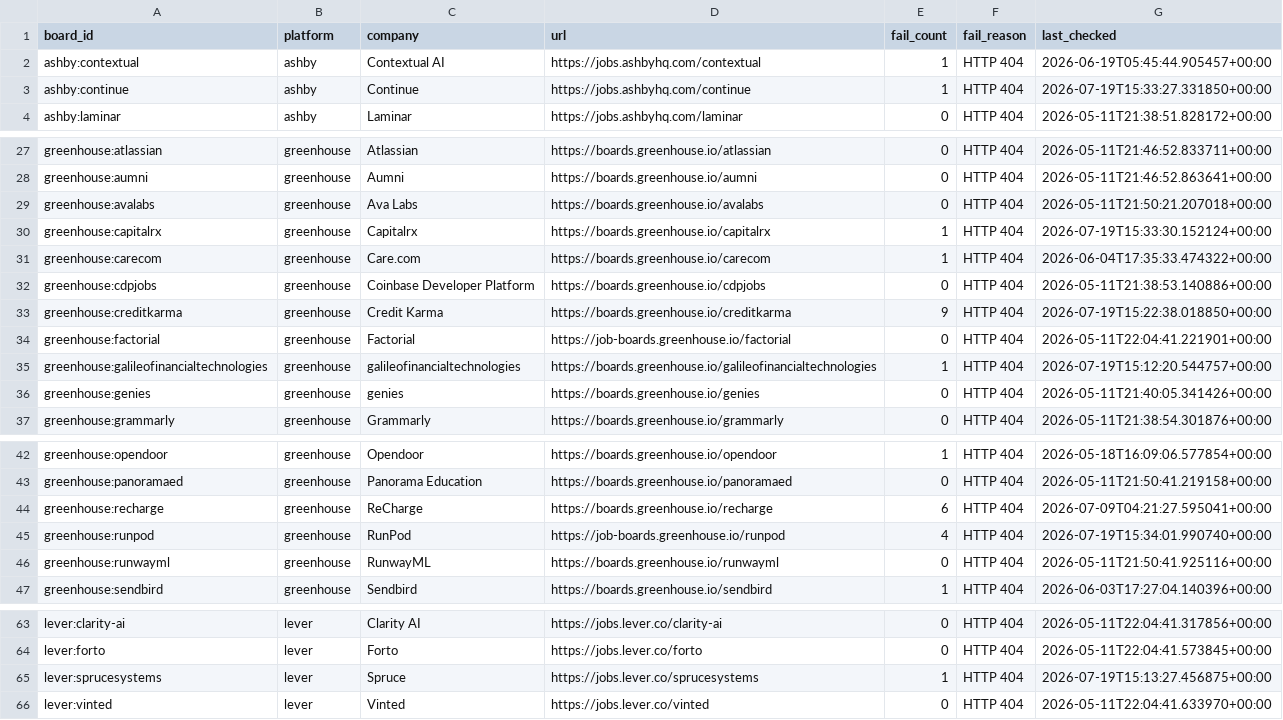
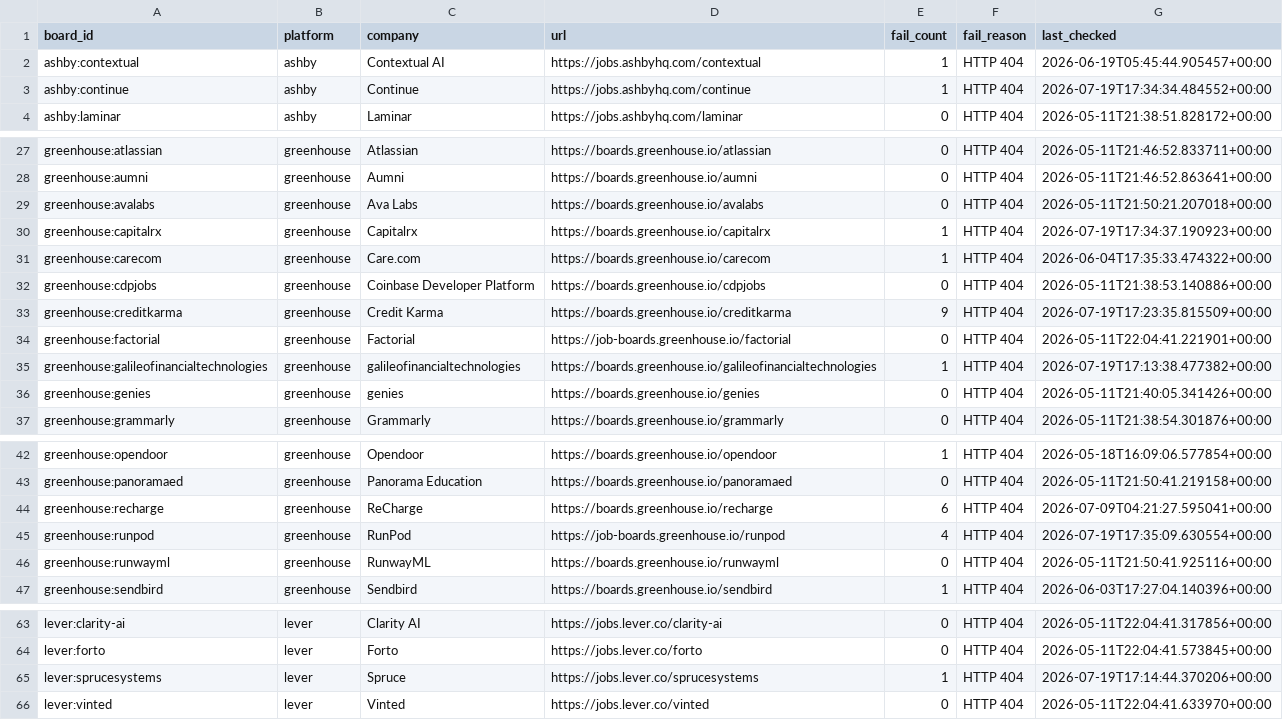
Before and after one commit to chandalagufus/job, a CSV file: state/gha-dead_boards.csv, drawn as a sheet; only a part is shown, gaps mark what is left out.

```diff
--- a/state/gha-dead_boards.csv
+++ b/state/gha-dead_boards.csv
@@ -2,3 +2,3 @@ board_id,platform,company,url,fail_count,fail_reason,last_checked
 ashby:contextual,ashby,Contextual AI,https://jobs.ashbyhq.com/contextual,1,HTTP 404,2026-06-19T05:45:44.905457+00:00
-ashby:continue,ashby,Continue,https://jobs.ashbyhq.com/continue,1,HTTP 404,2026-07-19T15:33:27.331850+00:00
+ashby:continue,ashby,Continue,https://jobs.ashbyhq.com/continue,1,HTTP 404,2026-07-19T17:34:34.484552+00:00
 ashby:laminar,ashby,Laminar,https://jobs.ashbyhq.com/laminar,0,HTTP 404,2026-05-11T21:38:51.828172+00:00
@@ -29,8 +29,8 @@ greenhouse:aumni,greenhouse,Aumni,https://boards.greenhouse.io/aumni,0,HTTP 404,
 greenhouse:avalabs,greenhouse,Ava Labs,https://boards.greenhouse.io/avalabs,0,HTTP 404,2026-05-11T21:50:21.207018+00:00
-greenhouse:capitalrx,greenhouse,Capitalrx,https://boards.greenhouse.io/capitalrx,1,HTTP 404,2026-07-19T15:33:30.152124+00:00
+greenhouse:capitalrx,greenhouse,Capitalrx,https://boards.greenhouse.io/capitalrx,1,HTTP 404,2026-07-19T17:34:37.190923+00:00
 greenhouse:carecom,greenhouse,Care.com,https://boards.greenhouse.io/carecom,1,HTTP 404,2026-06-04T17:35:33.474322+00:00
 greenhouse:cdpjobs,greenhouse,Coinbase Developer Platform,https://boards.greenhouse.io/cdpjobs,0,HTTP 404,2026-05-11T21:38:53.140886+00:00
-greenhouse:creditkarma,greenhouse,Credit Karma,https://boards.greenhouse.io/creditkarma,9,HTTP 404,2026-07-19T15:22:38.018850+00:00
+greenhouse:creditkarma,greenhouse,Credit Karma,https://boards.greenhouse.io/creditkarma,9,HTTP 404,2026-07-19T17:23:35.815509+00:00
 greenhouse:factorial,greenhouse,Factorial,https://job-boards.greenhouse.io/factorial,0,HTTP 404,2026-05-11T22:04:41.221901+00:00
-greenhouse:galileofinancialtechnologies,greenhouse,galileofinancialtechnologies,https://boards.greenhouse.io/galileofinancialtechnologies,1,HTTP 404,2026-07-19T15:12:20.544757+00:00
+greenhouse:galileofinancialtechnologies,greenhouse,galileofinancialtechnologies,https://boards.greenhouse.io/galileofinancialtechnologies,1,HTTP 404,2026-07-19T17:13:38.477382+00:00
 greenhouse:genies,greenhouse,genies,https://boards.greenhouse.io/genies,0,HTTP 404,2026-05-11T21:40:05.341426+00:00
@@ -44,3 +44,3 @@ greenhouse:panoramaed,greenhouse,Panorama Education,https://boards.greenhouse.io
 greenhouse:recharge,greenhouse,ReCharge,https://boards.greenhouse.io/recharge,6,HTTP 404,2026-07-09T04:21:27.595041+00:00
-greenhouse:runpod,greenhouse,RunPod,https://job-boards.greenhouse.io/runpod,4,HTTP 404,2026-07-19T15:34:01.990740+00:00
+greenhouse:runpod,greenhouse,RunPod,https://job-boards.greenhouse.io/runpod,4,HTTP 404,2026-07-19T17:35:09.630554+00:00
 greenhouse:runwayml,greenhouse,RunwayML,https://boards.greenhouse.io/runwayml,0,HTTP 404,2026-05-11T21:50:41.925116+00:00
@@ -64,3 +64,3 @@ lever:clarity-ai,lever,Clarity AI,https://jobs.lever.co/clarity-ai,0,HTTP 404,20
 lever:forto,lever,Forto,https://jobs.lever.co/forto,0,HTTP 404,2026-05-11T22:04:41.573845+00:00
-lever:sprucesystems,lever,Spruce,https://jobs.lever.co/sprucesystems,1,HTTP 404,2026-07-19T15:13:27.456875+00:00
+lever:sprucesystems,lever,Spruce,https://jobs.lever.co/sprucesystems,1,HTTP 404,2026-07-19T17:14:44.370206+00:00
 lever:vinted,lever,Vinted,https://jobs.lever.co/vinted,0,HTTP 404,2026-05-11T22:04:41.633970+00:00
```
